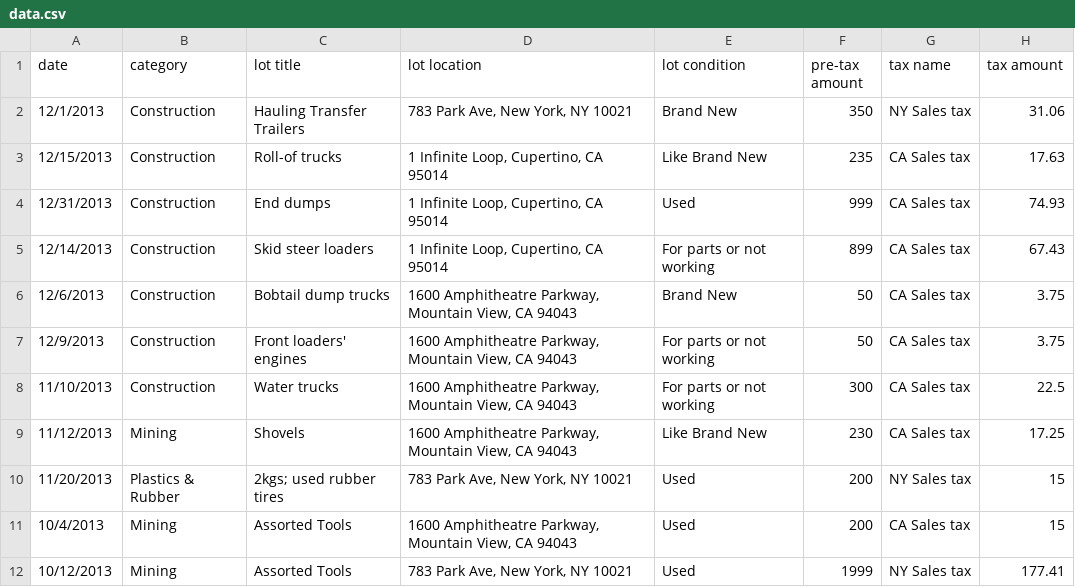
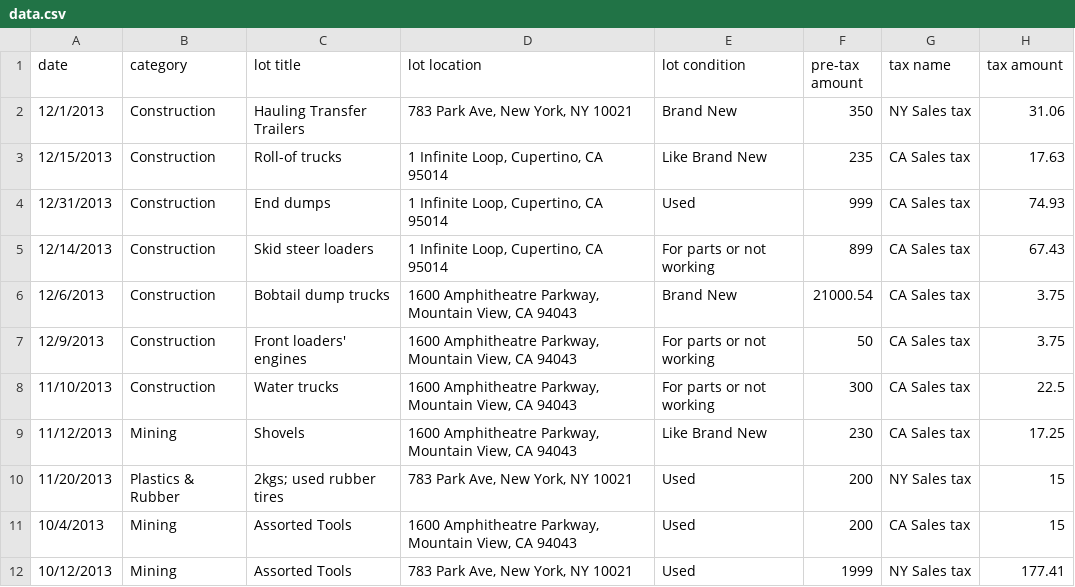
Before and after one commit to nrigroup/webdev-challenge, a CSV file: data.csv, drawn as a sheet; only a part is shown.

Commit message:
Update data.csv

```diff
--- a/data.csv
+++ b/data.csv
@@ -5,3 +5,3 @@ date,category,lot title,lot location,lot condition,pre-tax amount,tax name,tax a
 12/14/2013,Construction,Skid steer loaders,"1 Infinite Loop, Cupertino, CA 95014",For parts or not working,899,CA Sales tax,67.43
-12/6/2013,Construction,Bobtail dump trucks,"1600 Amphitheatre Parkway, Mountain View, CA 94043",Brand New,50,CA Sales tax,3.75
+12/6/2013,Construction,Bobtail dump trucks,"1600 Amphitheatre Parkway, Mountain View, CA 94043",Brand New,21000.54,CA Sales tax,3.75
 12/9/2013,Construction,Front loaders' engines,"1600 Amphitheatre Parkway, Mountain View, CA 94043",For parts or not working,50,CA Sales tax,3.75
```
